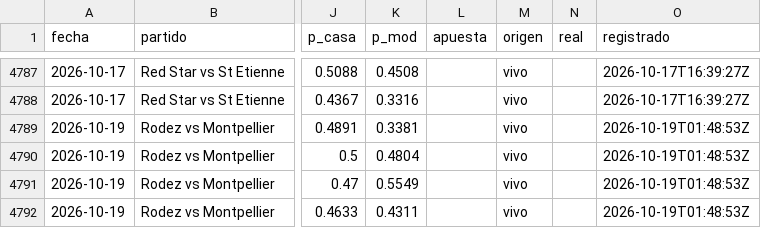
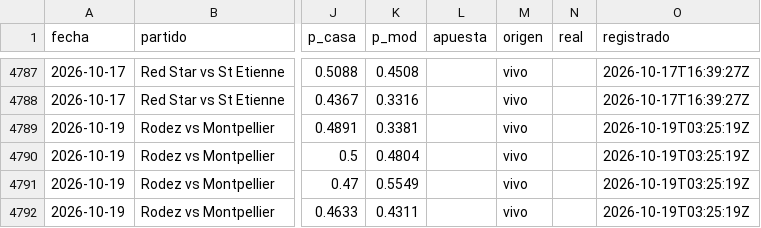
Before and after one commit to HectorMontiel/mundial-2026-predictor, a CSV file: tiros_seguimiento.csv, drawn as a sheet; only a part is shown, gaps mark what is left out; the diff names each change by its address in the sheet, - before the commit and + after, or states it on an @@ line.

```diff
--- a/tiros_seguimiento.csv
+++ b/tiros_seguimiento.csv
-O4789:O4792 (registrado): 2026-10-19T01:48:53Z
+O4789:O4792 (registrado): 2026-10-19T03:25:19Z
```
Also changed, not shown: historico_mex_femenil.csv, senal_bajas.csv, 24 other files.
